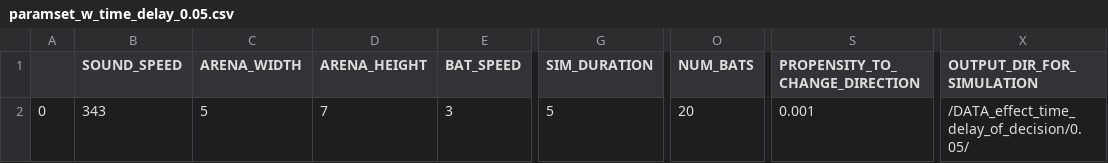
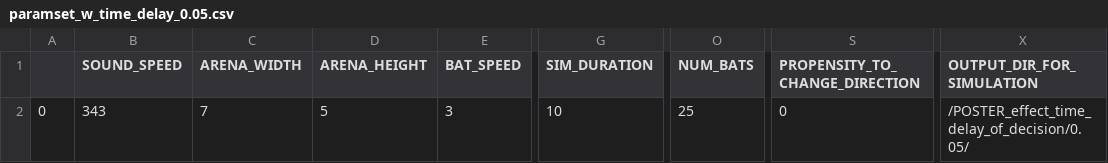
Before and after one commit to mogeraditya/dynamic_model_of_cocktail_party_nightmare, a CSV file: dynamic_model/paramsets/effect_time_delay_of_decision/store_paramsets/paramset_w_time_delay_0.05.csv, drawn as a sheet; only a part is shown, gaps mark what is left out; the diff names each change by its address in the sheet, - before the commit and + after, or states it on an @@ line.

```diff
--- a/dynamic_model/paramsets/effect_time_delay_of_decision/store_paramsets/paramset_w_time_delay_0.05.csv
+++ b/dynamic_model/paramsets/effect_time_delay_of_decision/store_paramsets/paramset_w_time_delay_0.05.csv
-C2 (ARENA_WIDTH): 5
+C2 (ARENA_WIDTH): 7
-D2 (ARENA_HEIGHT): 7
+D2 (ARENA_HEIGHT): 5
-G2 (SIM_DURATION): 5
+G2 (SIM_DURATION): 10
-O2 (NUM_BATS): 20
+O2 (NUM_BATS): 25
-S2 (PROPENSITY_TO_CHANGE_DIRECTION): 0.001
+S2 (PROPENSITY_TO_CHANGE_DIRECTION): 0
-X2 (OUTPUT_DIR_FOR_SIMULATION): /DATA_effect_time_delay_of_decision/0.05/
+X2 (OUTPUT_DIR_FOR_SIMULATION): /POSTER_effect_time_delay_of_decision/0.05/
```
Also changed, not shown: dynamic_model/paramsets/common_parameters.csv, dynamic_model/paramsets/effect_time_delay_of_decision/store_paramsets/paramset_w_time_delay_0.02.csv, 8 other files.
